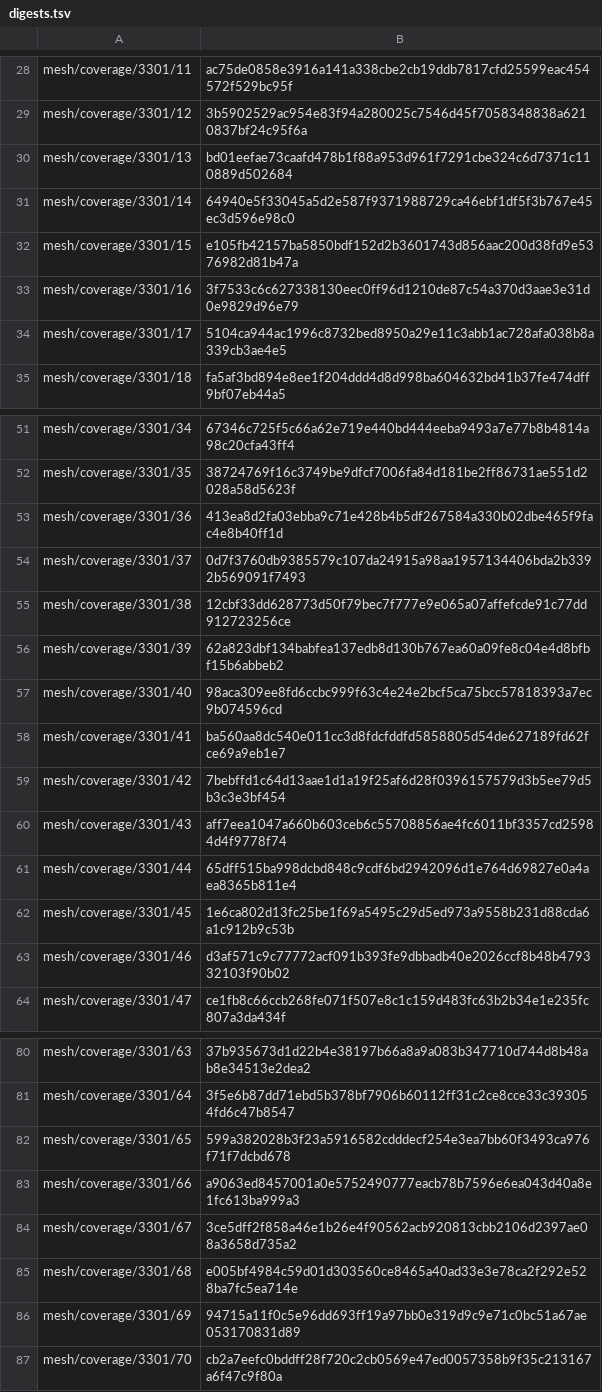
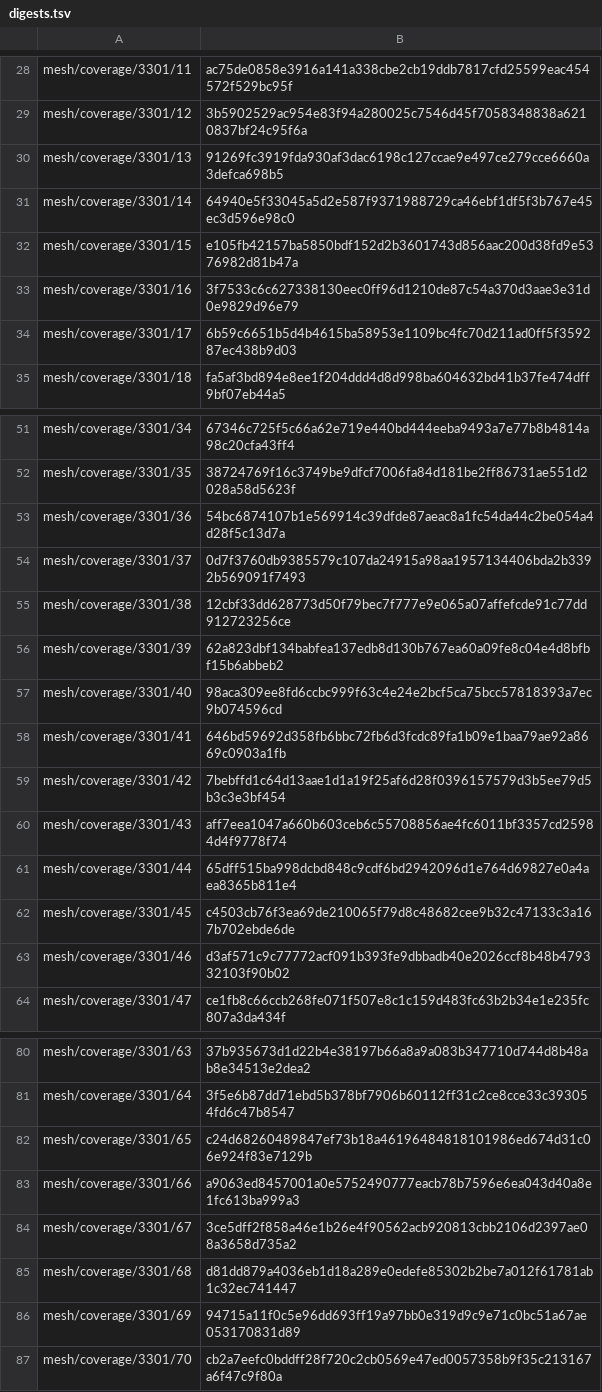
Before and after one commit to cortexkit/avatar, a TSV file: vectors/robots-3d/digests.tsv, drawn as a sheet; only a part is shown, gaps mark what is left out; the diff covers the shown part only.

```diff
--- a/vectors/robots-3d/digests.tsv
+++ b/vectors/robots-3d/digests.tsv
@@ -29,3 +29,3 @@ mesh/coverage/3301/11	ac75de0858e3916a141a338cbe2cb19ddb7817cfd25599eac454572f52
 mesh/coverage/3301/12	3b5902529ac954e83f94a280025c7546d45f7058348838a6210837bf24c95f6a
-mesh/coverage/3301/13	bd01eefae73caafd478b1f88a953d961f7291cbe324c6d7371c110889d502684
+mesh/coverage/3301/13	91269fc3919fda930af3dac6198c127ccae9e497ce279cce6660a3defca698b5
 mesh/coverage/3301/14	64940e5f33045a5d2e587f9371988729ca46ebf1df5f3b767e45ec3d596e98c0
@@ -33,3 +33,3 @@ mesh/coverage/3301/15	e105fb42157ba5850bdf152d2b3601743d856aac200d38fd9e5376982d
 mesh/coverage/3301/16	3f7533c6c627338130eec0ff96d1210de87c54a370d3aae3e31d0e9829d96e79
-mesh/coverage/3301/17	5104ca944ac1996c8732bed8950a29e11c3abb1ac728afa038b8a339cb3ae4e5
+mesh/coverage/3301/17	6b59c6651b5d4b4615ba58953e1109bc4fc70d211ad0ff5f359287ec438b9d03
 mesh/coverage/3301/18	fa5af3bd894e8ee1f204ddd4d8d998ba604632bd41b37fe474dff9bf07eb44a5
@@ -52,3 +52,3 @@ mesh/coverage/3301/34	67346c725f5c66a62e719e440bd444eeba9493a7e77b8b4814a98c20cf
 mesh/coverage/3301/35	38724769f16c3749be9dfcf7006fa84d181be2ff86731ae551d2028a58d5623f
-mesh/coverage/3301/36	413ea8d2fa03ebba9c71e428b4b5df267584a330b02dbe465f9fac4e8b40ff1d
+mesh/coverage/3301/36	54bc6874107b1e569914c39dfde87aeac8a1fc54da44c2be054a4d28f5c13d7a
 mesh/coverage/3301/37	0d7f3760db9385579c107da24915a98aa1957134406bda2b3392b569091f7493
@@ -57,3 +57,3 @@ mesh/coverage/3301/39	62a823dbf134babfea137edb8d130b767ea60a09fe8c04e4d8bfbf15b6
 mesh/coverage/3301/40	98aca309ee8fd6ccbc999f63c4e24e2bcf5ca75bcc57818393a7ec9b074596cd
-mesh/coverage/3301/41	ba560aa8dc540e011cc3d8fdcfddfd5858805d54de627189fd62fce69a9eb1e7
+mesh/coverage/3301/41	646bd59692d358fb6bbc72fb6d3fcdc89fa1b09e1baa79ae92a8669c0903a1fb
 mesh/coverage/3301/42	7bebffd1c64d13aae1d1a19f25af6d28f0396157579d3b5ee79d5b3c3e3bf454
@@ -61,3 +61,3 @@ mesh/coverage/3301/43	aff7eea1047a660b603ceb6c55708856ae4fc6011bf3357cd25984d4f9
 mesh/coverage/3301/44	65dff515ba998dcbd848c9cdf6bd2942096d1e764d69827e0a4aea8365b811e4
-mesh/coverage/3301/45	1e6ca802d13fc25be1f69a5495c29d5ed973a9558b231d88cda6a1c912b9c53b
+mesh/coverage/3301/45	c4503cb76f3ea69de210065f79d8c48682cee9b32c47133c3a167b702ebde6de
 mesh/coverage/3301/46	d3af571c9c77772acf091b393fe9dbbadb40e2026ccf8b48b479332103f90b02
@@ -81,6 +81,6 @@ mesh/coverage/3301/63	37b935673d1d22b4e38197b66a8a9a083b347710d744d8b48ab8e34513
 mesh/coverage/3301/64	3f5e6b87dd71ebd5b378bf7906b60112ff31c2ce8cce33c393054fd6c47b8547
-mesh/coverage/3301/65	599a382028b3f23a5916582cdddecf254e3ea7bb60f3493ca976f71f7dcbd678
+mesh/coverage/3301/65	c24d68260489847ef73b18a46196484818101986ed674d31c06e924f83e7129b
 mesh/coverage/3301/66	a9063ed8457001a0e5752490777eacb78b7596e6ea043d40a8e1fc613ba999a3
 mesh/coverage/3301/67	3ce5dff2f858a46e1b26e4f90562acb920813cbb2106d2397ae08a3658d735a2
-mesh/coverage/3301/68	e005bf4984c59d01d303560ce8465a40ad33e3e78ca2f292e528ba7fc5ea714e
+mesh/coverage/3301/68	d81dd879a4036eb1d18a289e0edefe85302b2be7a012f61781ab1c32ec741447
 mesh/coverage/3301/69	94715a11f0c5e96dd693ff19a97bb0e319d9c9e71c0bc51a67ae053170831d89
```
Also changed, not shown: 23 edited cells elsewhere in this file, 22 other files.
